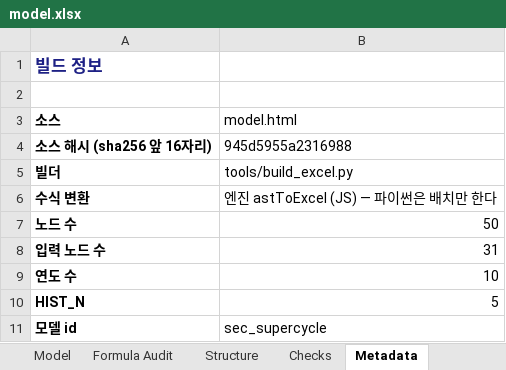
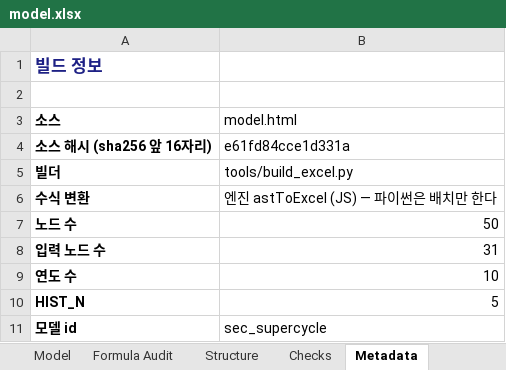
Before and after one commit to hwang-joonha/stock1, an Excel workbook: companies/sec/model.xlsx, sheet Metadata, drawn as a sheet; values as stored, in another font and other column widths than the file's, no borders; the diff names each change by its address in the sheet, - before the commit and + after, or states it on an @@ line.

```diff
--- a/companies/sec/model.xlsx (sheet Metadata)
+++ b/companies/sec/model.xlsx (sheet Metadata)
-B4 (model.html): 945d5955a2316988
+B4 (model.html): e61fd84cce1d331a
```
Also changed, not shown: companies/kmw/model.xlsx, companies/ktg/model.xlsx, 36 other files.
